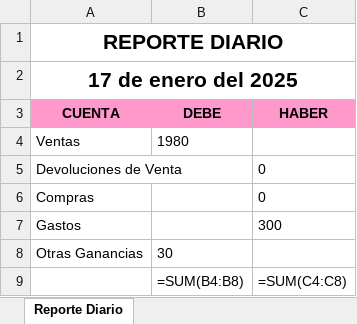
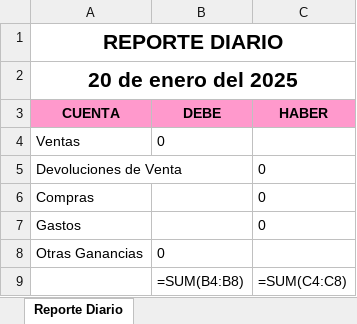
Before and after one commit to DannG04/Punto-de-venta, an Excel workbook: Reporte_Diario.xlsx, sheet Reporte Diario, drawn as a sheet; values as stored, in another font and other column widths than the file's, no borders; formulas without a stored value are shown as written; the diff names each change by its address in the sheet, - before the commit and + after, or states it on an @@ line.

```diff
--- a/Reporte_Diario.xlsx (sheet Reporte Diario)
+++ b/Reporte_Diario.xlsx (sheet Reporte Diario)
-A2 (CUENTA): 17 de enero del 2025
+A2 (CUENTA): 20 de enero del 2025
-B4 (DEBE): 1980
+B4 (DEBE): 0
-C7 (HABER): 300
+C7 (HABER): 0
-B8 (DEBE): 30
+B8 (DEBE): 0
```
Also changed, not shown: 16 other files.
